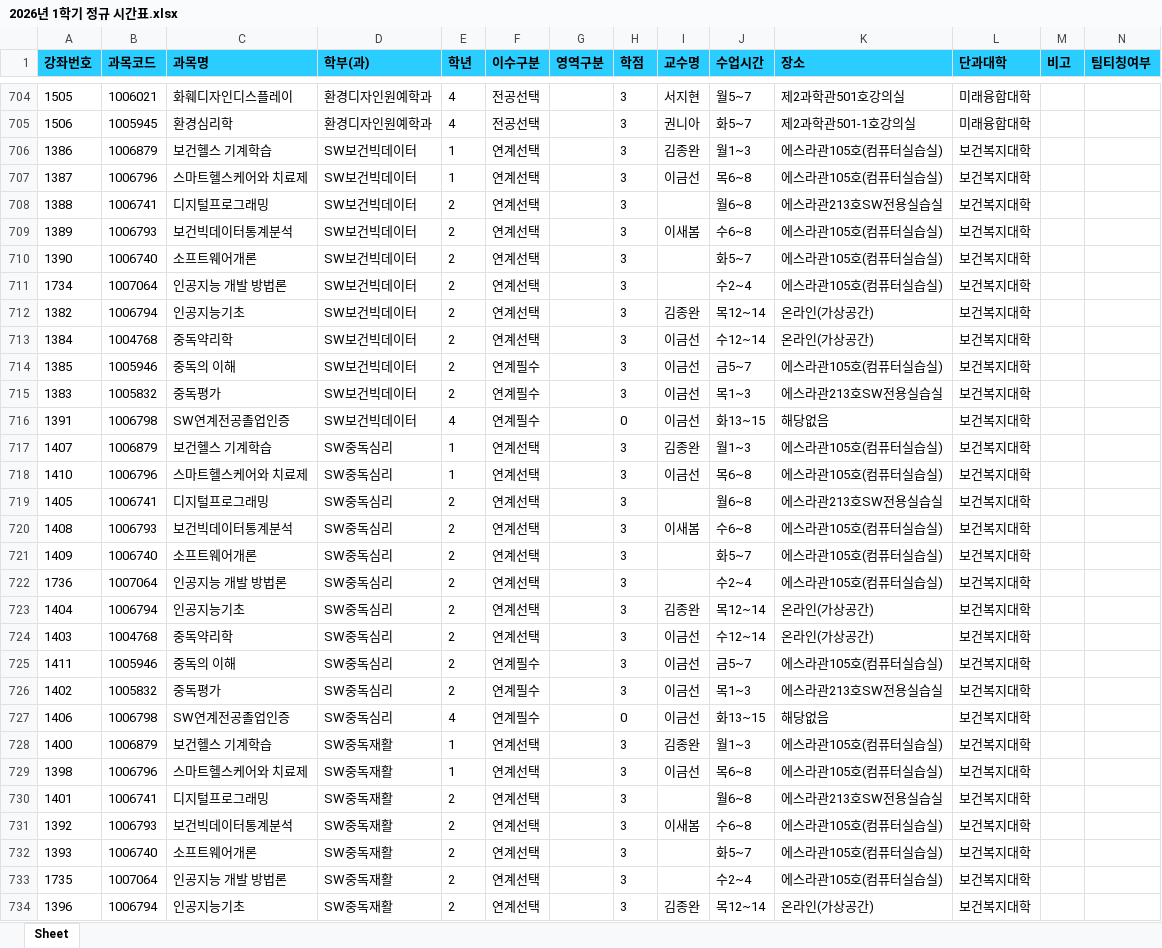
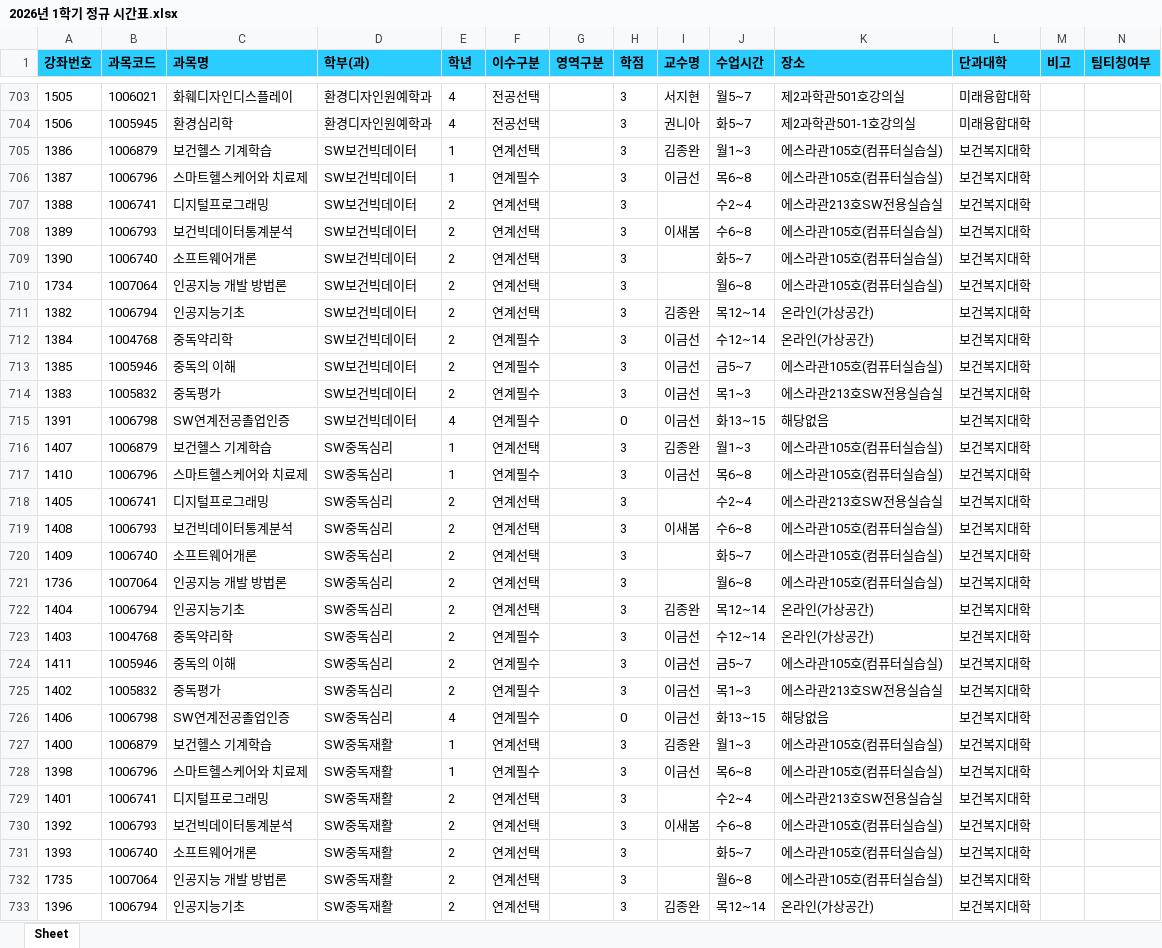
Before and after one commit to syu-kr/lecture.syu.kr-everytime, an Excel workbook: data/2026년 1학기 정규 시간표.xlsx, sheet Sheet, drawn as a sheet; only a part is shown, gaps mark what is left out; values as stored, in another font and other column widths than the file's, no borders; addresses are those after the commit; the diff covers the shown part only; the diff names each change by its address in the sheet, - before the commit and + after, or states it on an @@ line.

```diff
--- a/data/2026년 1학기 정규 시간표.xlsx (sheet Sheet)
+++ b/data/2026년 1학기 정규 시간표.xlsx (sheet Sheet)
-F706 (이수구분): 연계선택
+F706 (이수구분): 연계필수
-J707 (수업시간): 월6~8
+J707 (수업시간): 수2~4
-J710 (수업시간): 수2~4
+J710 (수업시간): 월6~8
-F712 (이수구분): 연계선택
+F712 (이수구분): 연계필수
-F717 (이수구분): 연계선택
+F717 (이수구분): 연계필수
-J718 (수업시간): 월6~8
+J718 (수업시간): 수2~4
-J721 (수업시간): 수2~4
+J721 (수업시간): 월6~8
-F723 (이수구분): 연계선택
+F723 (이수구분): 연계필수
-F728 (이수구분): 연계선택
+F728 (이수구분): 연계필수
-J729 (수업시간): 월6~8
+J729 (수업시간): 수2~4
-J732 (수업시간): 수2~4
+J732 (수업시간): 월6~8
```
Also changed, not shown: 11 added rows, 2 removed rows and 95 edited cells elsewhere in this sheet, 1 other file.
